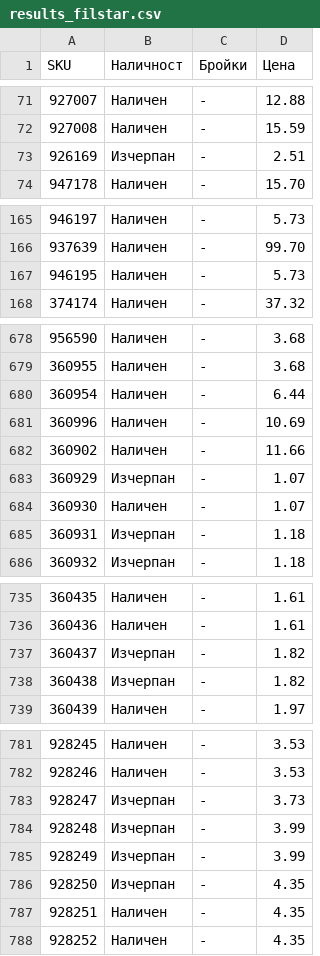
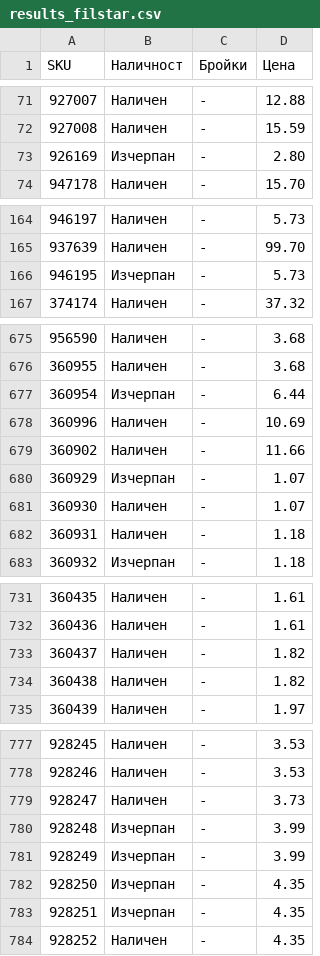
Before and after one commit to vladi1199/proba5, a CSV file: proba5/results_filstar.csv, drawn as a sheet; only a part is shown, gaps mark what is left out; the diff covers the shown part only.

```diff
--- a/proba5/results_filstar.csv
+++ b/proba5/results_filstar.csv
@@ -72,3 +72,3 @@ SKU,Наличност,Бройки,Цена
 927008,Наличен,-,15.59
-926169,Изчерпан,-,2.51
+926169,Изчерпан,-,2.80
 947178,Наличен,-,15.70
@@ -166,3 +165,3 @@ SKU,Наличност,Бройки,Цена
 937639,Наличен,-,99.70
-946195,Наличен,-,5.73
+946195,Изчерпан,-,5.73
 374174,Наличен,-,37.32
@@ -679,3 +676,3 @@ SKU,Наличност,Бройки,Цена
 360955,Наличен,-,3.68
-360954,Наличен,-,6.44
+360954,Изчерпан,-,6.44
 360996,Наличен,-,10.69
@@ -684,3 +681,3 @@ SKU,Наличност,Бройки,Цена
 360930,Наличен,-,1.07
-360931,Изчерпан,-,1.18
+360931,Наличен,-,1.18
 360932,Изчерпан,-,1.18
@@ -736,4 +732,4 @@ SKU,Наличност,Бройки,Цена
 360436,Наличен,-,1.61
-360437,Изчерпан,-,1.82
-360438,Изчерпан,-,1.82
+360437,Наличен,-,1.82
+360438,Наличен,-,1.82
 360439,Наличен,-,1.97
@@ -782,3 +778,3 @@ SKU,Наличност,Бройки,Цена
 928246,Наличен,-,3.53
-928247,Изчерпан,-,3.73
+928247,Наличен,-,3.73
 928248,Изчерпан,-,3.99
@@ -786,3 +782,3 @@ SKU,Наличност,Бройки,Цена
 928250,Изчерпан,-,4.35
-928251,Наличен,-,4.35
+928251,Изчерпан,-,4.35
 928252,Наличен,-,4.35
```
Also changed, not shown: 4 removed rows and 24 edited cells elsewhere in this file, proba5/not_found_filstar.csv, 1 other file.
